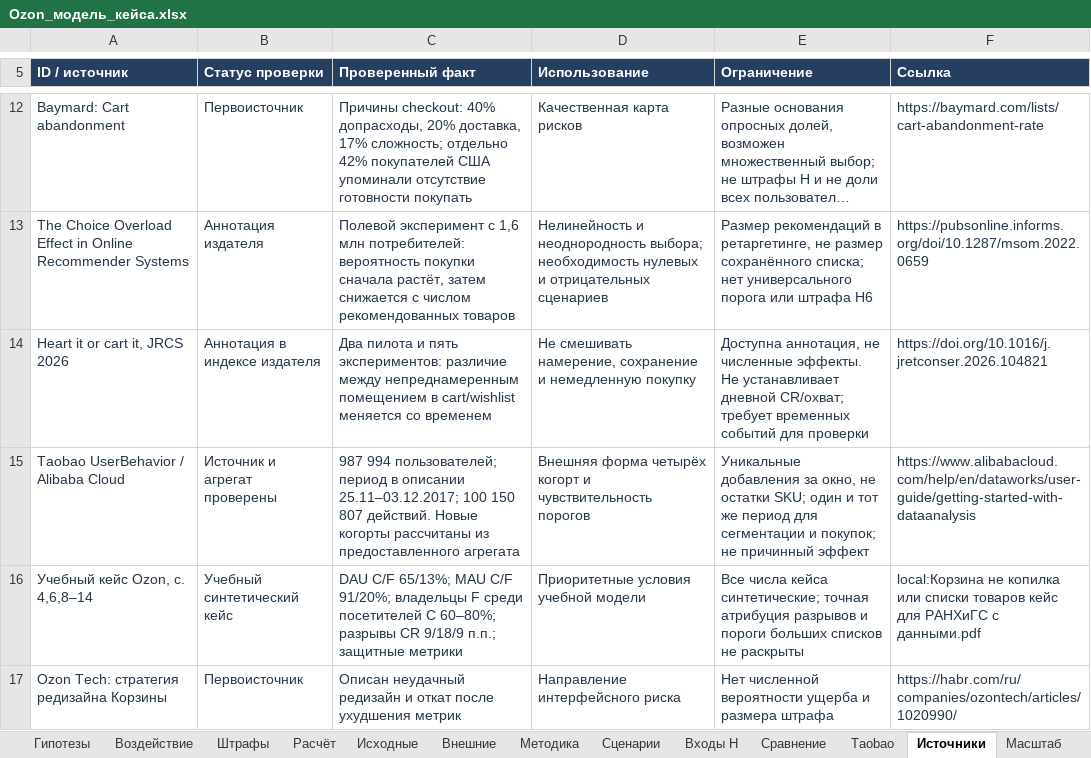
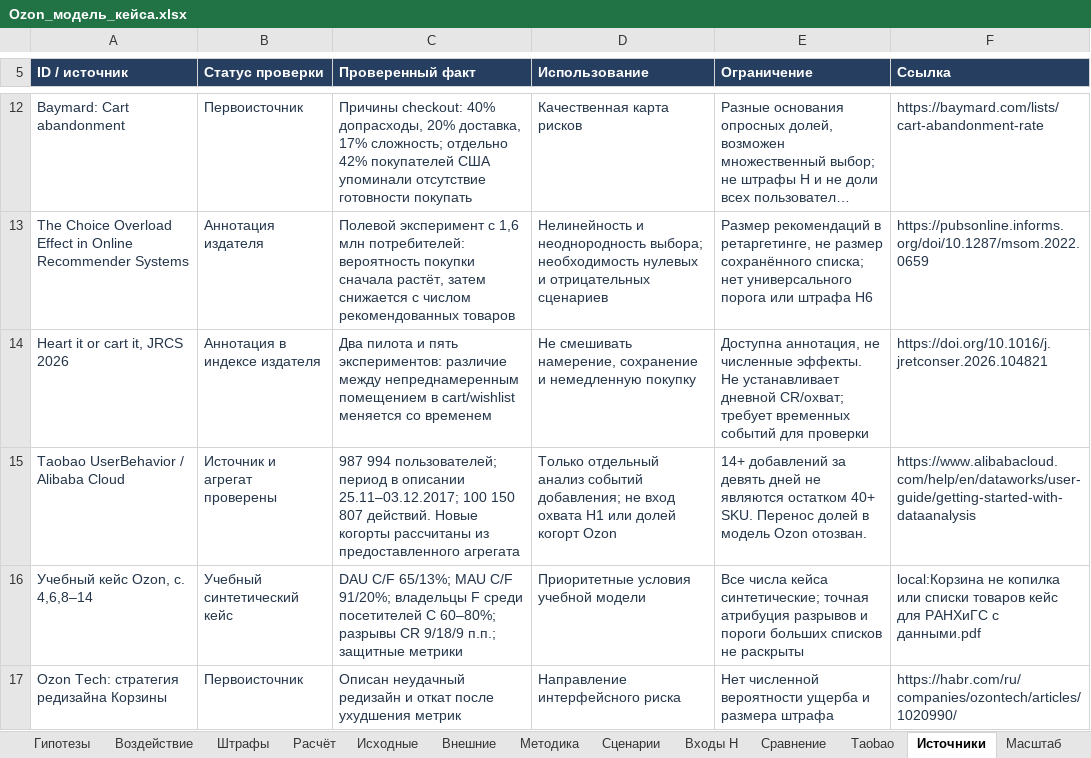
Before and after one commit to zharinovalana-hue/ozon-taobao-research, an Excel workbook: models/Ozon_модель_кейса.xlsx, sheet Источники, drawn as a sheet; only a part is shown, gaps mark what is left out; long unchanged cells end in …; values as stored, in another font and other column widths than the file's, no borders; the diff names each change by its address in the sheet, - before the commit and + after, or states it on an @@ line.

Commit message:
Correct cart stock versus Taobao additions in Ozon model
Archive the withdrawn Taobao projection; preserve original workbook, calculation formulas and UX ICE. Construct five exact stock distributions, calculate 35 scenarios and 60 H1/H4 crossover cases, and separate Taobao event analysis.

Validate 33 Python tests, 45 original workbook assertions, all 35 scenario parities and portable refresh including threshold slices.

```diff
--- a/models/Ozon_модель_кейса.xlsx (sheet Источники)
+++ b/models/Ozon_модель_кейса.xlsx (sheet Источники)
-D15 (Использование): Внешняя форма четырёх когорт и чувствительность порогов
+D15 (Использование): Только отдельный анализ событий добавления; не вход охвата H1 или долей когорт Ozon
-E15 (Ограничение): Уникальные добавления за окно, не остатки SKU; один и тот же период для сегментации и покупок; не причинный эффект
+E15 (Ограничение): 14+ добавлений за девять дней не являются остатком 40+ SKU. Перенос долей в модель Ozon отозван.
```
Also changed, not shown: sheet Расчёт, sheet Версия срезов, sheet Сравнение, sheet Входы H, sheet Сценарии, sheet Штрафы, 7 more sheets, other sheet tabs, formulas that keep their value, charts or pictures, 36 other files.
